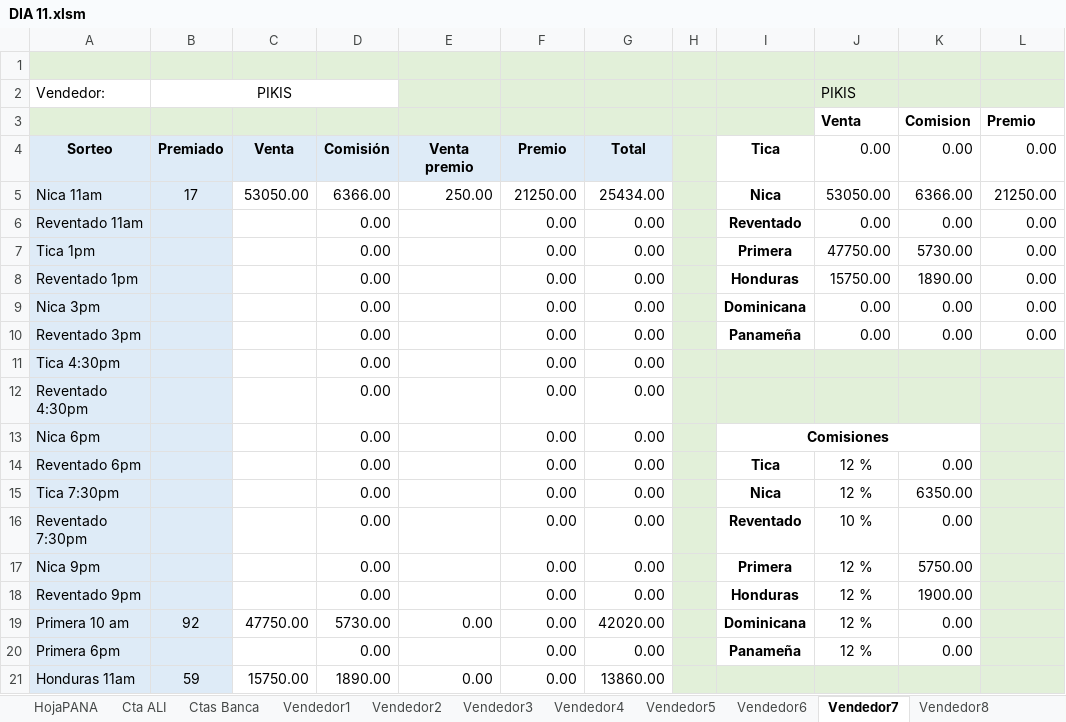
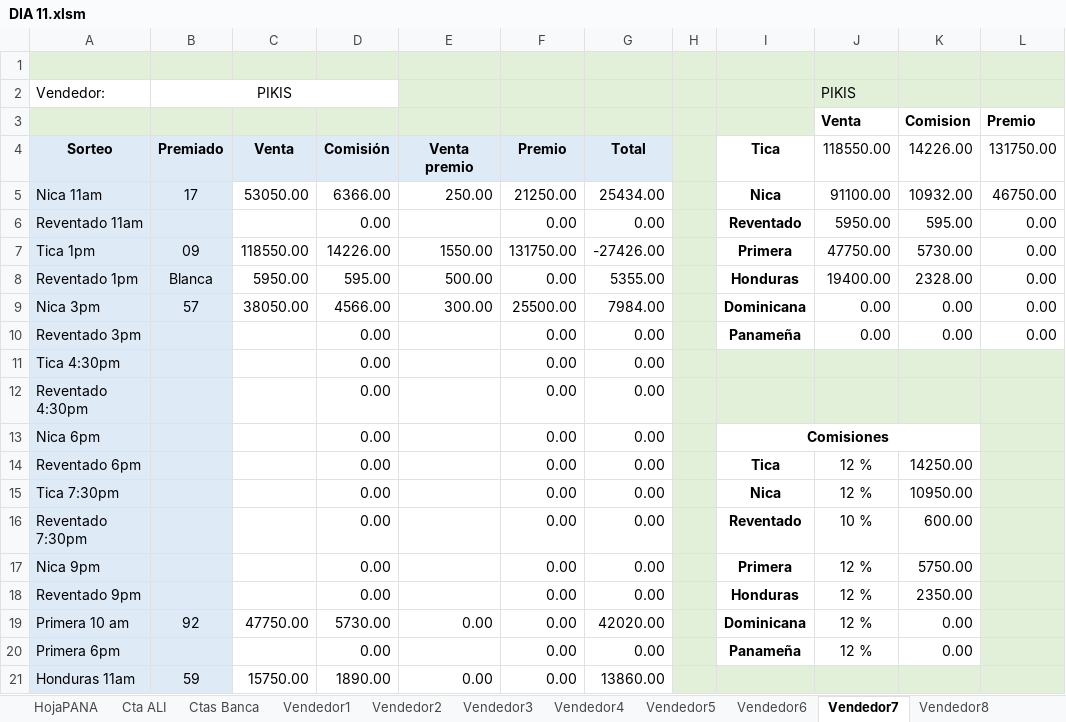
Before and after one commit to R4W47/ReporteTiempos, an Excel workbook: 08- CUENTAS DIARIAS AGOSTO/DIA 11.xlsm, sheet Vendedor7, drawn as a sheet; only a part is shown; values as stored, in another font and other column widths than the file's, no borders; charts and pictures not drawn; the diff covers the shown part only; the diff names each change by its address in the sheet, - before the commit and + after, or states it on an @@ line.

```diff
--- a/08- CUENTAS DIARIAS AGOSTO/DIA 11.xlsm (sheet Vendedor7)
+++ b/08- CUENTAS DIARIAS AGOSTO/DIA 11.xlsm (sheet Vendedor7)
-J4: 0.00
+J4: 118550.00
-K4: 0.00
+K4: 14226.00
-L4: 0.00
+L4: 131750.00
-J5 (118550.00): 53050.00
+J5 (118550.00): 91100.00
-K5 (14226.00): 6366.00
+K5 (14226.00): 10932.00
-L5 (131750.00): 21250.00
+L5 (131750.00): 46750.00
-J6 (118550.00): 0.00
+J6 (118550.00): 5950.00
-K6 (14226.00): 0.00
+K6 (14226.00): 595.00
-B7 (Premiado): (empty)
+B7 (Premiado): 09
-C7 (Venta): (empty)
+C7 (Venta): 118550.00
-D7 (Comisión): 0.00
+D7 (Comisión): 14226.00
-E7 (Venta premio): (empty)
+E7 (Venta premio): 1550.00
-F7 (Premio): 0.00
+F7 (Premio): 131750.00
-G7 (Total): 0.00
+G7 (Total): -27426.00
-B8 (Premiado): (empty)
+B8 (Premiado): Blanca
-C8 (Venta): (empty)
+C8 (Venta): 5950.00
-D8 (Comisión): 0.00
+D8 (Comisión): 595.00
-E8 (Venta premio): (empty)
+E8 (Venta premio): 500.00
-G8 (Total): 0.00
+G8 (Total): 5355.00
-J8 (118550.00): 15750.00
+J8 (118550.00): 19400.00
-K8 (14226.00): 1890.00
+K8 (14226.00): 2328.00
-B9 (Premiado): (empty)
+B9 (Premiado): 57
-C9 (Venta): (empty)
+C9 (Venta): 38050.00
-D9 (Comisión): 0.00
+D9 (Comisión): 4566.00
-E9 (Venta premio): (empty)
+E9 (Venta premio): 300.00
-F9 (Premio): 0.00
+F9 (Premio): 25500.00
-G9 (Total): 0.00
+G9 (Total): 7984.00
-K14 (14226.00): 0.00
+K14 (14226.00): 14250.00
-K15 (14226.00): 6350.00
+K15 (14226.00): 10950.00
-K16 (14226.00): 0.00
+K16 (14226.00): 600.00
-K18 (14226.00): 1900.00
+K18 (14226.00): 2350.00
```
Also changed, not shown: 11 edited cells elsewhere in this sheet, sheet HojaTICA, sheet HojaNICA, sheet Cta ALI, sheet DigitaTICA, sheet Vendedor9, sheet Resumen, 27 more sheets, 08- CUENTAS DIARIAS AGOSTO/AGOSTO 2026.xlsm.
